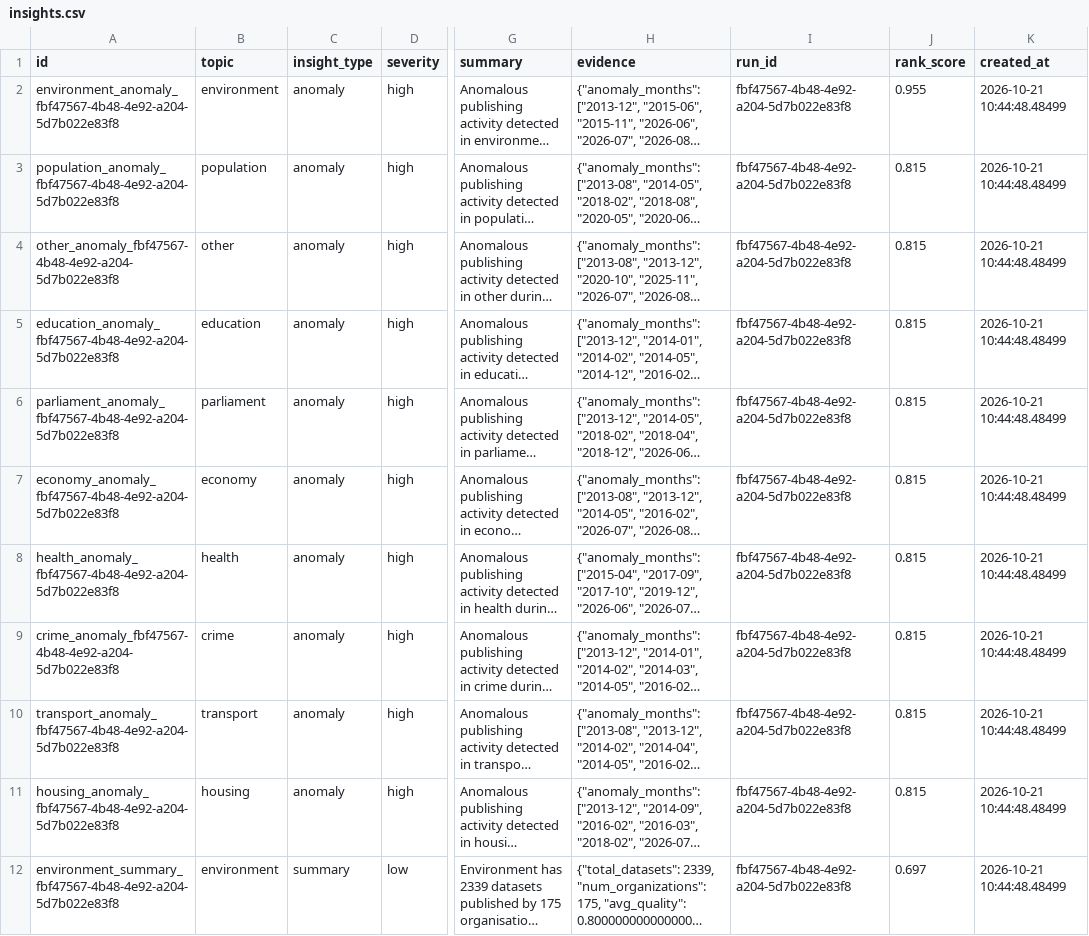
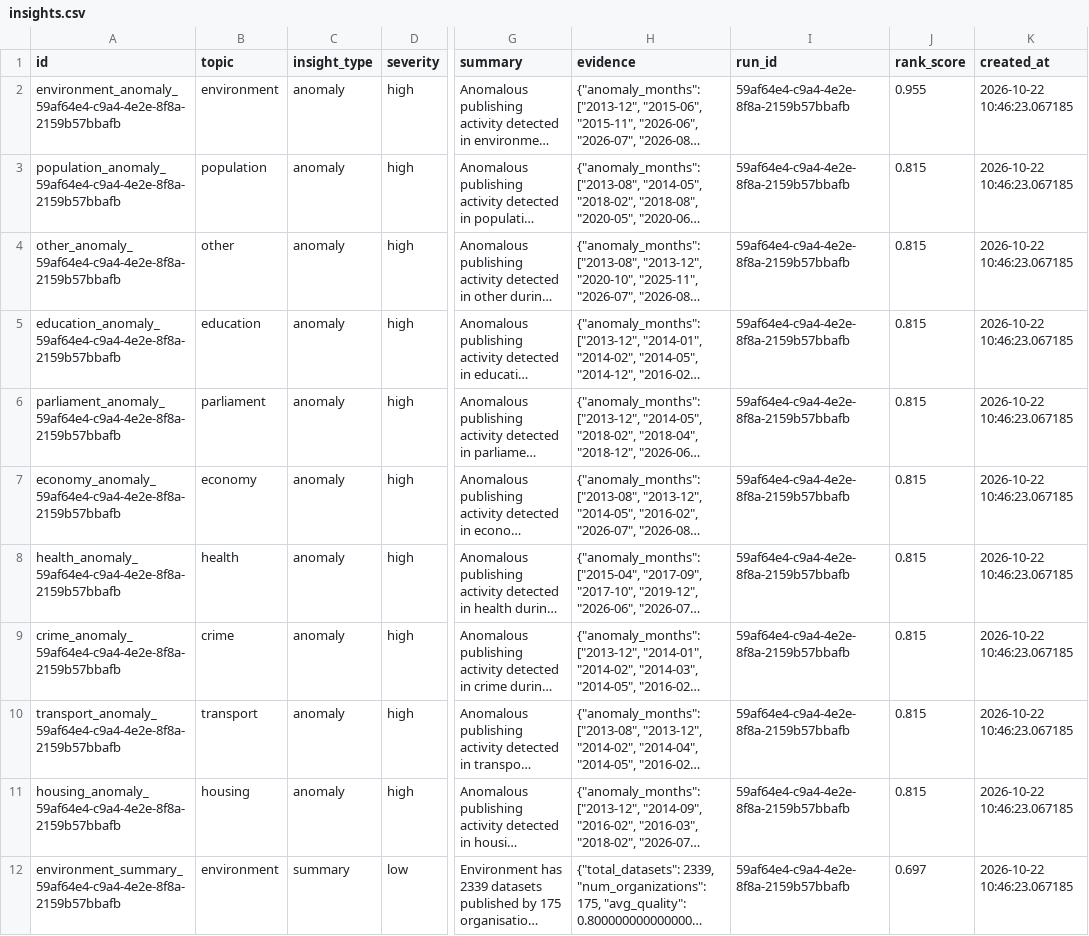
Before and after one commit to AnnasMazhar/UK-Data-Stories, a CSV file: data/derived/insights.csv, drawn as a sheet; only a part is shown, gaps mark what is left out; long unchanged cells end in …; the diff covers the shown part only; the diff names each change by its address in the sheet, - before the commit and + after, or states it on an @@ line.

```diff
--- a/data/derived/insights.csv
+++ b/data/derived/insights.csv
-A2 (id): environment_anomaly_fbf47567-4b48-4e92-a204-5d7b022e83f8
+A2 (id): environment_anomaly_59af64e4-c9a4-4e2e-8f8a-2159b57bbafb
-I2:I12 (run_id): fbf47567-4b48-4e92-a204-5d7b022e83f8
+I2:I12 (run_id): 59af64e4-c9a4-4e2e-8f8a-2159b57bbafb
-K2:K12 (created_at): 2026-10-21 10:44:48.48499
+K2:K12 (created_at): 2026-10-22 10:46:23.067185
-A3 (id): population_anomaly_fbf47567-4b48-4e92-a204-5d7b022e83f8
+A3 (id): population_anomaly_59af64e4-c9a4-4e2e-8f8a-2159b57bbafb
-A4 (id): other_anomaly_fbf47567-4b48-4e92-a204-5d7b022e83f8
+A4 (id): other_anomaly_59af64e4-c9a4-4e2e-8f8a-2159b57bbafb
-A5 (id): education_anomaly_fbf47567-4b48-4e92-a204-5d7b022e83f8
+A5 (id): education_anomaly_59af64e4-c9a4-4e2e-8f8a-2159b57bbafb
-A6 (id): parliament_anomaly_fbf47567-4b48-4e92-a204-5d7b022e83f8
+A6 (id): parliament_anomaly_59af64e4-c9a4-4e2e-8f8a-2159b57bbafb
-A7 (id): economy_anomaly_fbf47567-4b48-4e92-a204-5d7b022e83f8
+A7 (id): economy_anomaly_59af64e4-c9a4-4e2e-8f8a-2159b57bbafb
-A8 (id): health_anomaly_fbf47567-4b48-4e92-a204-5d7b022e83f8
+A8 (id): health_anomaly_59af64e4-c9a4-4e2e-8f8a-2159b57bbafb
-A9 (id): crime_anomaly_fbf47567-4b48-4e92-a204-5d7b022e83f8
+A9 (id): crime_anomaly_59af64e4-c9a4-4e2e-8f8a-2159b57bbafb
-A10 (id): transport_anomaly_fbf47567-4b48-4e92-a204-5d7b022e83f8
+A10 (id): transport_anomaly_59af64e4-c9a4-4e2e-8f8a-2159b57bbafb
-A11 (id): housing_anomaly_fbf47567-4b48-4e92-a204-5d7b022e83f8
+A11 (id): housing_anomaly_59af64e4-c9a4-4e2e-8f8a-2159b57bbafb
-A12 (id): environment_summary_fbf47567-4b48-4e92-a204-5d7b022e83f8
+A12 (id): environment_summary_59af64e4-c9a4-4e2e-8f8a-2159b57bbafb
```
Also changed, not shown: 85 edited cells elsewhere in this file, data/derived/analysis_results.csv, data/derived/data_stories.csv, 1 other file.
